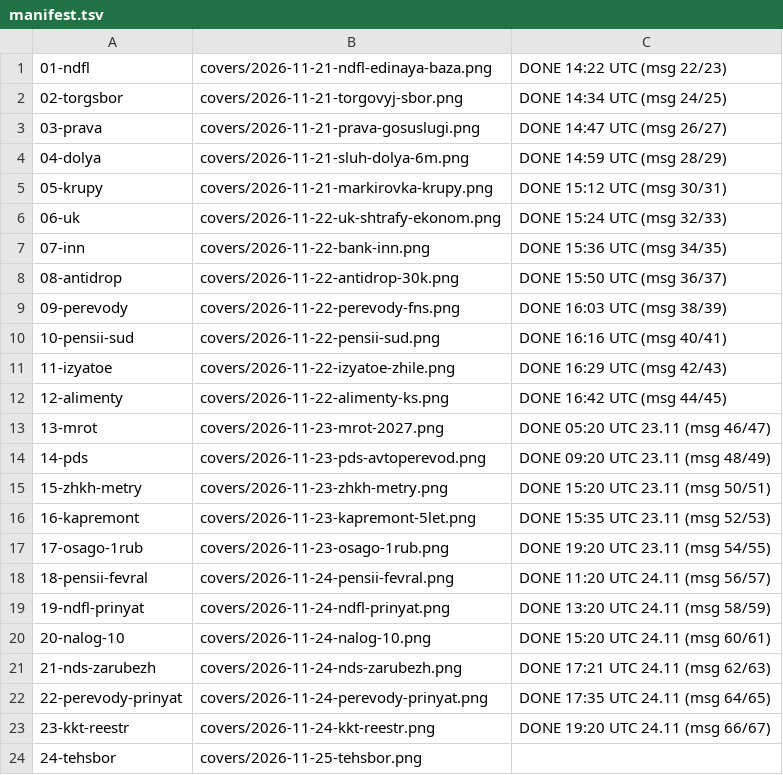
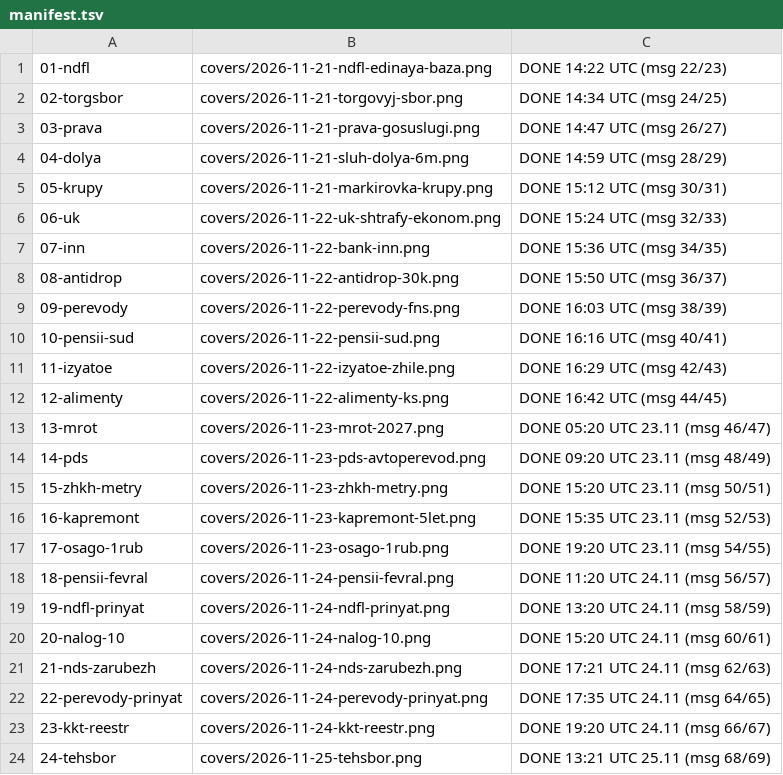
Before and after one commit to niyamelirzayev-boop/yur-immunitet-media, a TSV file: queue/manifest.tsv, drawn as a sheet.

```diff
--- a/queue/manifest.tsv
+++ b/queue/manifest.tsv
@@ -23,2 +23,2 @@
 23-kkt-reestr	covers/2026-11-24-kkt-reestr.png	DONE 19:20 UTC 24.11 (msg 66/67)
-24-tehsbor	covers/2026-11-25-tehsbor.png	
+24-tehsbor	covers/2026-11-25-tehsbor.png	DONE 13:21 UTC 25.11 (msg 68/69)
```
Also changed, not shown: 1 other file.
